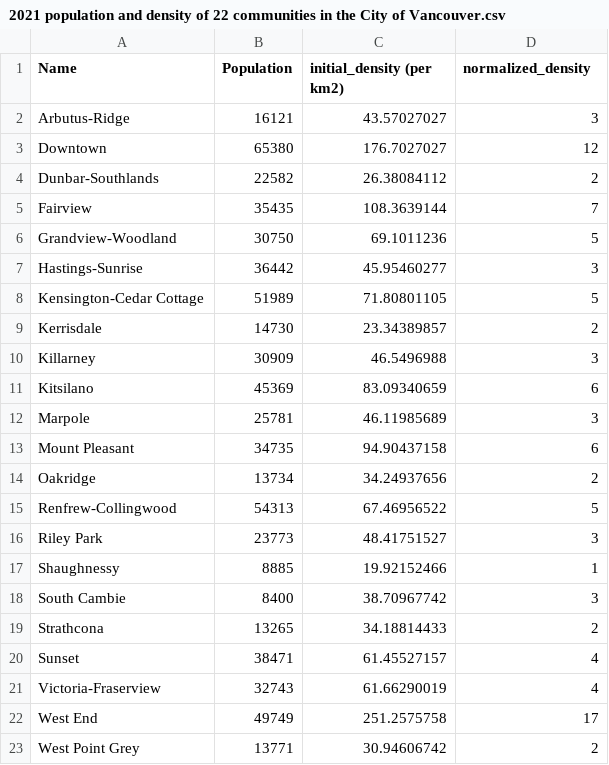
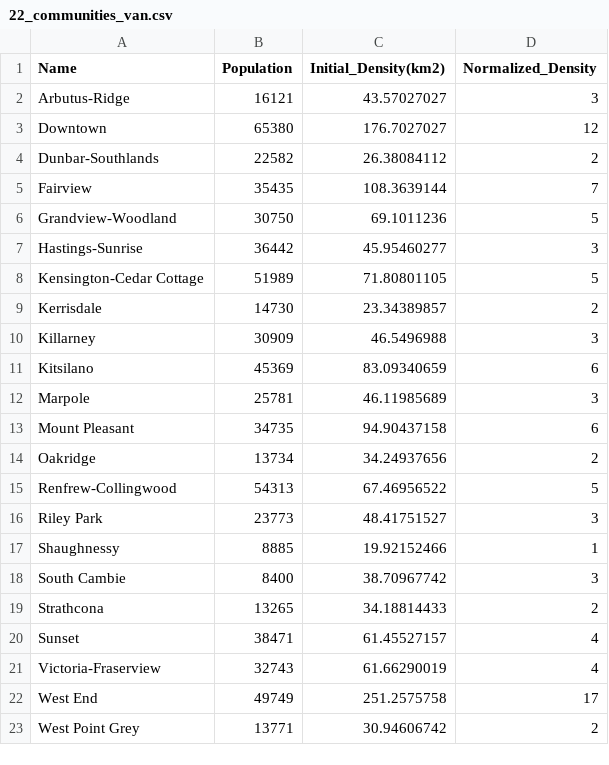
Before and after one commit to nakurahe/cs5800_final_project, a CSV file: data/22_communities_van.csv (was data/2021 population and density of 22 communities in the City of Vancouver.csv), drawn as a sheet.

Commit message:
chore: changed file name, deleted blanks in column names

```diff
--- a/data/2021 population and density of 22 communities in the City of Vancouver.csv
+++ b/data/22_communities_van.csv
@@ -1,2 +1,2 @@
-Name,Population,initial_density (per km2),normalized_density
+Name,Population,Initial_Density(km2),Normalized_Density
 Arbutus-Ridge,16121,43.57027027,3
```
Also changed, not shown: data/cities_bc.csv, data/provinces_ca.csv.
